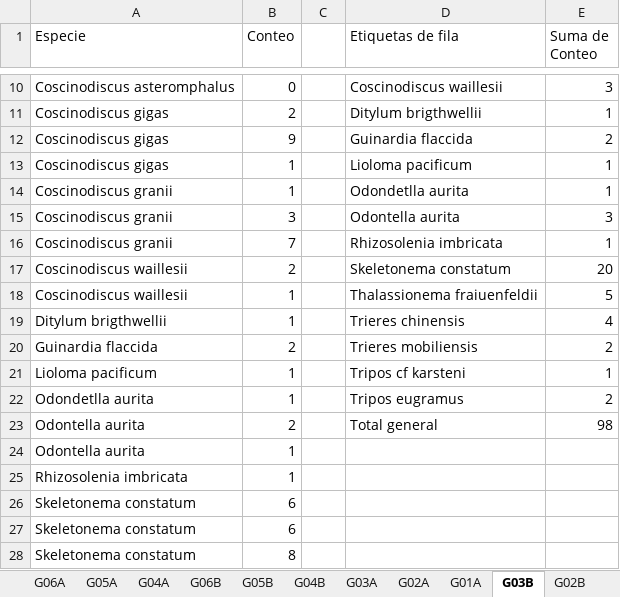
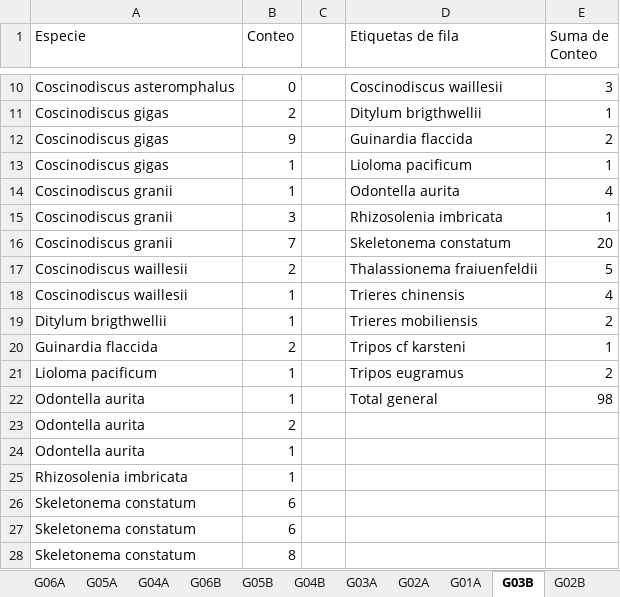
Before and after one commit to ChrisBermudezR/Ictioplancton_ExPacifico2021, an Excel workbook: 01_Analisis_Exploratorio/02_Datos/Biologicos/DarwinCore/ListadoControlado.xlsx, sheet G03B, drawn as a sheet; only a part is shown, gaps mark what is left out; values as stored, in another font and other column widths than the file's, no borders; removed rows and columns are numbered as before the commit, all else as after; the diff names each change by its address in the sheet, - before the commit and + after, or states it on an @@ line.

```diff
--- a/01_Analisis_Exploratorio/02_Datos/Biologicos/DarwinCore/ListadoControlado.xlsx (sheet G03B)
+++ b/01_Analisis_Exploratorio/02_Datos/Biologicos/DarwinCore/ListadoControlado.xlsx (sheet G03B)
-D14 (Etiquetas de fila): Odondetlla aurita
+D14 (Etiquetas de fila): Odontella aurita
-E14 (Suma de Conteo): 1
+E14 (Suma de Conteo): 4
-D15 (Etiquetas de fila): Odontella aurita
+D15 (Etiquetas de fila): Rhizosolenia imbricata
-E15 (Suma de Conteo): 3
+E15 (Suma de Conteo): 1
-D16 (Etiquetas de fila): Rhizosolenia imbricata
+D16 (Etiquetas de fila): Skeletonema constatum
-E16 (Suma de Conteo): 1
+E16 (Suma de Conteo): 20
-D17 (Etiquetas de fila): Skeletonema constatum
+D17 (Etiquetas de fila): Thalassionema fraiuenfeldii
-E17 (Suma de Conteo): 20
+E17 (Suma de Conteo): 5
-D18 (Etiquetas de fila): Thalassionema fraiuenfeldii
+D18 (Etiquetas de fila): Trieres chinensis
-E18 (Suma de Conteo): 5
+E18 (Suma de Conteo): 4
-D19 (Etiquetas de fila): Trieres chinensis
+D19 (Etiquetas de fila): Trieres mobiliensis
-E19 (Suma de Conteo): 4
+E19 (Suma de Conteo): 2
-D20 (Etiquetas de fila): Trieres mobiliensis
+D20 (Etiquetas de fila): Tripos cf karsteni
-E20 (Suma de Conteo): 2
+E20 (Suma de Conteo): 1
-row 21: Lioloma pacificum | 1 |  | Tripos cf karsteni | 1
-A21 (Especie): Odondetlla aurita
+A21 (Especie): Lioloma pacificum
-B22 (Conteo): 2
+B22 (Conteo): 1
+row 23: Odontella aurita | 2
```
Also changed, not shown: sheet G02B, 01_Analisis_Exploratorio/02_Datos/Biologicos/DatosP_Fitoplancton/Matriz_Datos_Fito.xlsx, 9 other files.
